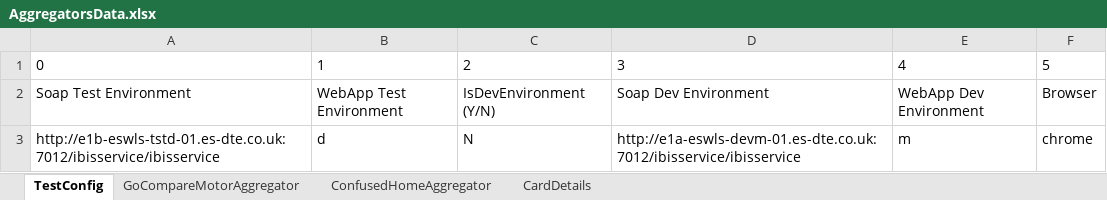
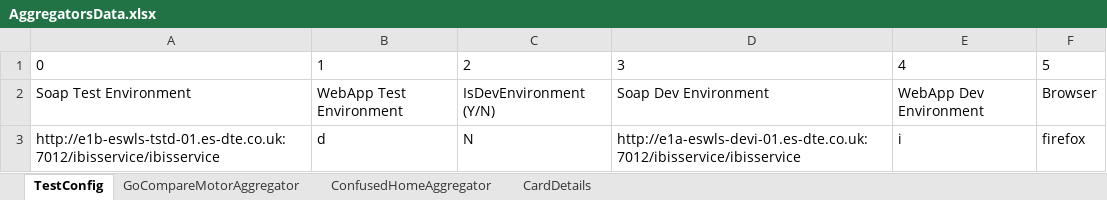
Before and after one commit to DomniciDaniela/aggregator_tests, an Excel workbook: AggregatorsData.xlsx, sheet TestConfig, drawn as a sheet; values as stored, in another font and other column widths than the file's, no borders; charts and pictures not drawn; the diff names each change by its address in the sheet, - before the commit and + after, or states it on an @@ line.

Commit message:
Dynamic pricing - update aggregators tests

```diff
--- a/AggregatorsData.xlsx (sheet TestConfig)
+++ b/AggregatorsData.xlsx (sheet TestConfig)
-D3: http://e1a-eswls-devm-01.es-dte.co.uk:7012/ibisservice/ibisservice
+D3: http://e1a-eswls-devi-01.es-dte.co.uk:7012/ibisservice/ibisservice
-E3: m
+E3: i
-F3: chrome
+F3: firefox
```
Also changed, not shown: sheet CardDetails, sheet GoCompareMotorAggregator, sheet ConfusedHomeAggregator, charts or pictures, 10 other files.
